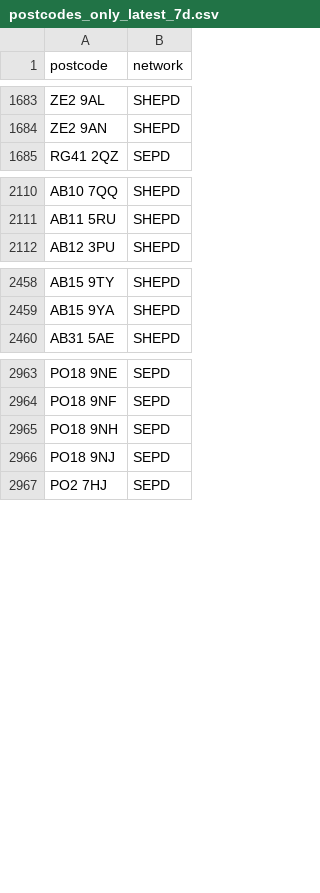
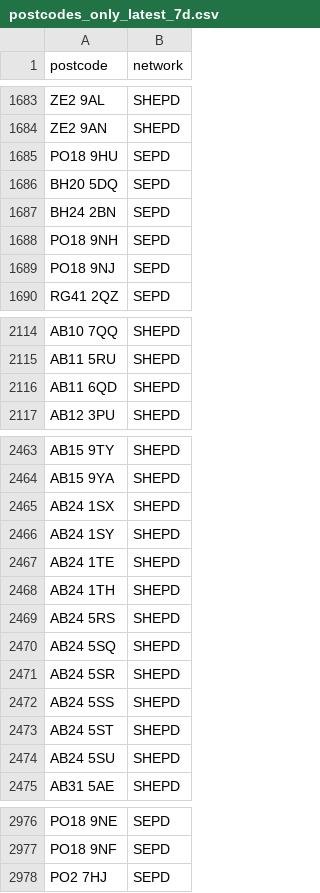
Before and after one commit to hatch-sse/powercuts-mvp, a CSV file: data/exports/postcodes_only_latest_7d.csv, drawn as a sheet; only a part is shown, gaps mark what is left out; the diff covers the shown part only.

```diff
--- a/data/exports/postcodes_only_latest_7d.csv
+++ b/data/exports/postcodes_only_latest_7d.csv
@@ -1684,2 +1684,7 @@ ZE2 9AL,SHEPD
 ZE2 9AN,SHEPD
+PO18 9HU,SEPD
+BH20 5DQ,SEPD
+BH24 2BN,SEPD
+PO18 9NH,SEPD
+PO18 9NJ,SEPD
 RG41 2QZ,SEPD
@@ -2111,2 +2115,3 @@ AB10 7QQ,SHEPD
 AB11 5RU,SHEPD
+AB11 6QD,SHEPD
 AB12 3PU,SHEPD
@@ -2459,2 +2464,12 @@ AB15 9TY,SHEPD
 AB15 9YA,SHEPD
+AB24 1SX,SHEPD
+AB24 1SY,SHEPD
+AB24 1TE,SHEPD
+AB24 1TH,SHEPD
+AB24 5RS,SHEPD
+AB24 5SQ,SHEPD
+AB24 5SR,SHEPD
+AB24 5SS,SHEPD
+AB24 5ST,SHEPD
+AB24 5SU,SHEPD
 AB31 5AE,SHEPD
@@ -2964,4 +2977,2 @@ PO18 9NE,SEPD
 PO18 9NF,SEPD
-PO18 9NH,SEPD
-PO18 9NJ,SEPD
 PO2 7HJ,SEPD
```
Also changed, not shown: 1 moved row elsewhere in this file, data/exports/monthly/postcodes_current_month.csv, data/exports/postcodes_2026-04-14_to_2026-04-21.csv, 2 other files.
